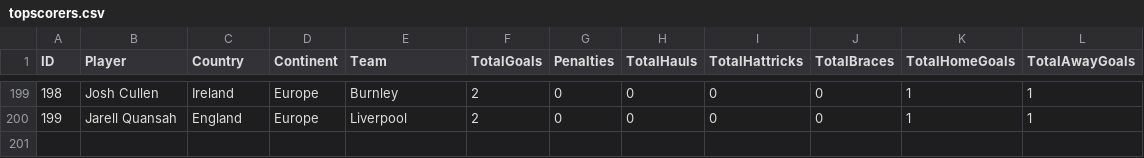
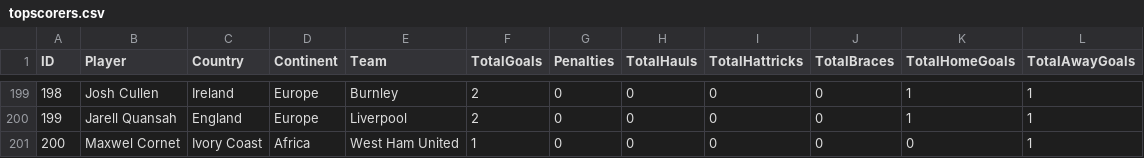
Before and after one commit to plcr9/Prem20232024, a CSV file: lib/topscorers.csv, drawn as a sheet; only a part is shown, gaps mark what is left out.

Commit message:
Update topscorers.csv

```diff
--- a/lib/topscorers.csv
+++ b/lib/topscorers.csv
@@ -200 +200,2 @@ ID,Player,Country,Continent,Team,TotalGoals,Penalties,TotalHauls,TotalHattricks,
 199,Jarell Quansah,England,Europe,Liverpool,2,0,0,0,0,1,1
+200,Maxwel Cornet,Ivory Coast,Africa,West Ham United,1,0,0,0,0,0,1
```
